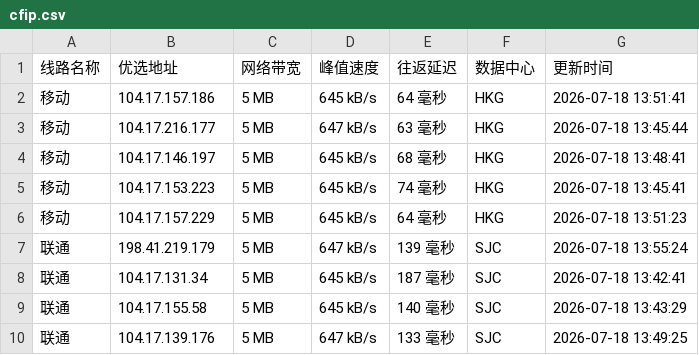
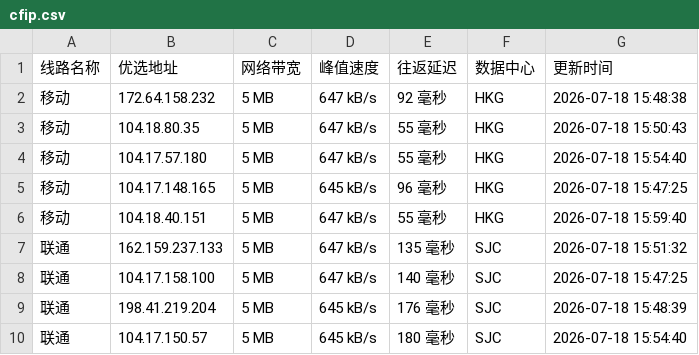
Before and after one commit to xing2kong/cfipv4db, a CSV file: cfip.csv, drawn as a sheet; only a part is shown; the diff covers the shown part only.

```diff
--- a/cfip.csv
+++ b/cfip.csv
@@ -1,10 +1,10 @@
 线路名称,优选地址,网络带宽,峰值速度,往返延迟,数据中心,更新时间
-移动,104.17.157.186,5 MB,645 kB/s,64 毫秒,HKG,2026-07-18 13:51:41
-移动,104.17.216.177,5 MB,647 kB/s,63 毫秒,HKG,2026-07-18 13:45:44
-移动,104.17.146.197,5 MB,645 kB/s,68 毫秒,HKG,2026-07-18 13:48:41
-移动,104.17.153.223,5 MB,645 kB/s,74 毫秒,HKG,2026-07-18 13:45:41
-移动,104.17.157.229,5 MB,645 kB/s,64 毫秒,HKG,2026-07-18 13:51:23
-联通,198.41.219.179,5 MB,647 kB/s,139 毫秒,SJC,2026-07-18 13:55:24
-联通,104.17.131.34,5 MB,645 kB/s,187 毫秒,SJC,2026-07-18 13:42:41
-联通,104.17.155.58,5 MB,645 kB/s,140 毫秒,SJC,2026-07-18 13:43:29
-联通,104.17.139.176,5 MB,647 kB/s,133 毫秒,SJC,2026-07-18 13:49:25
+移动,172.64.158.232,5 MB,647 kB/s,92 毫秒,HKG,2026-07-18 15:48:38
+移动,104.18.80.35,5 MB,647 kB/s,55 毫秒,HKG,2026-07-18 15:50:43
+移动,104.17.57.180,5 MB,647 kB/s,55 毫秒,HKG,2026-07-18 15:54:40
+移动,104.17.148.165,5 MB,645 kB/s,96 毫秒,HKG,2026-07-18 15:47:25
+移动,104.18.40.151,5 MB,647 kB/s,55 毫秒,HKG,2026-07-18 15:59:40
+联通,162.159.237.133,5 MB,647 kB/s,135 毫秒,SJC,2026-07-18 15:51:32
+联通,104.17.158.100,5 MB,647 kB/s,140 毫秒,SJC,2026-07-18 15:47:25
+联通,198.41.219.204,5 MB,645 kB/s,176 毫秒,SJC,2026-07-18 15:48:39
+联通,104.17.150.57,5 MB,645 kB/s,180 毫秒,SJC,2026-07-18 15:54:40
```
Also changed, not shown: 18 edited cells elsewhere in this file, 1 other file.
